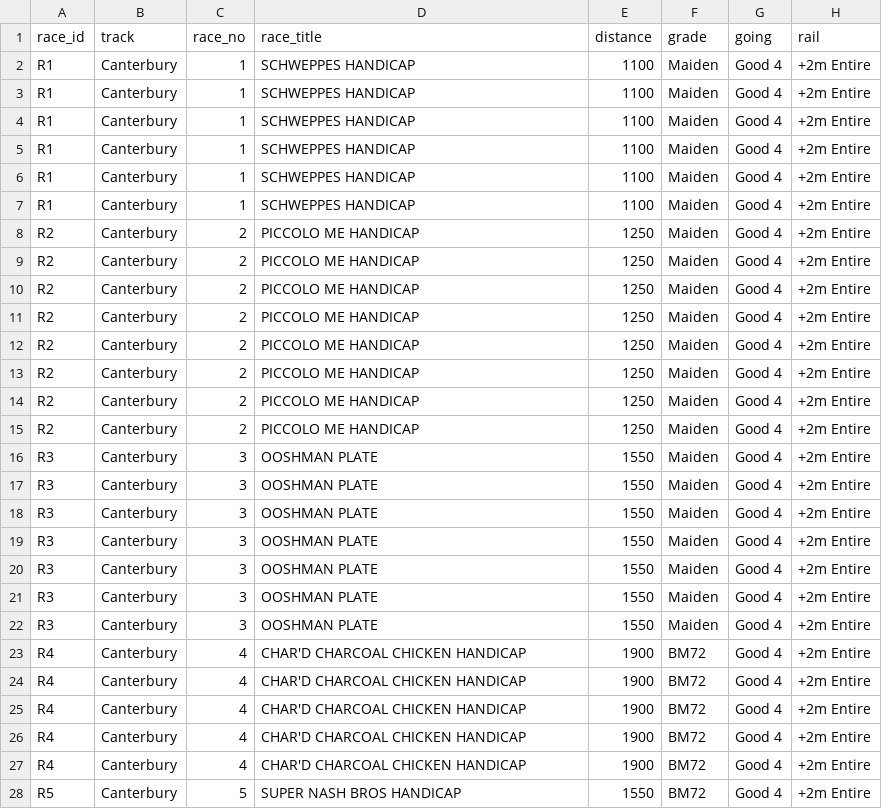
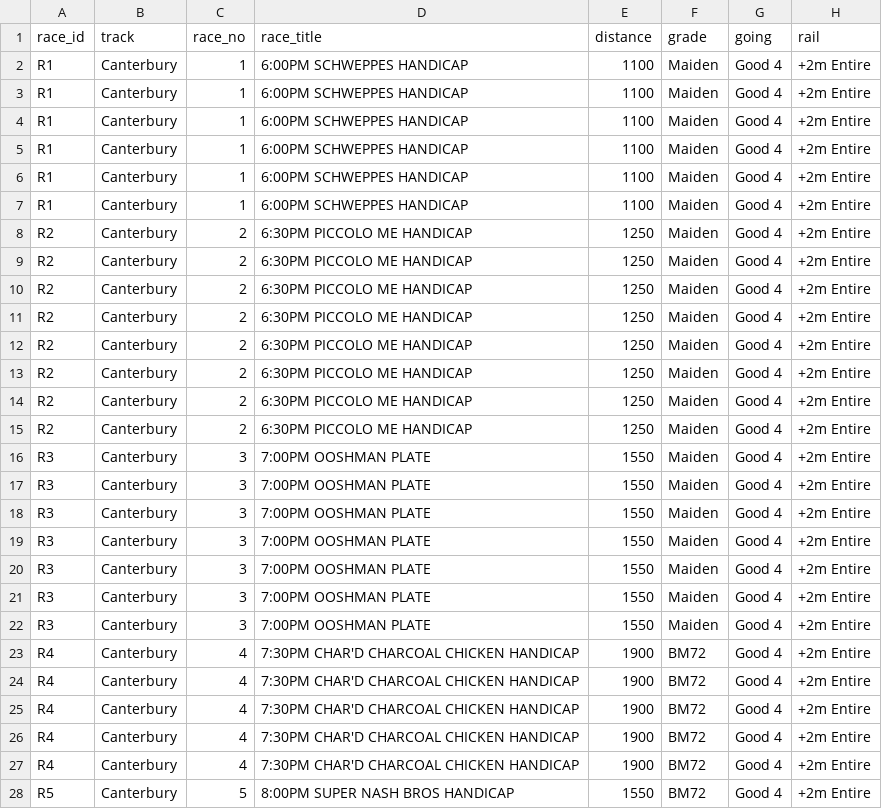
Before and after one commit to ConcilioGH/mounting-yard-pwa, a CSV file: meetings/2026-11-13-canterbury/canterbury_2026-11-13_master.csv, drawn as a sheet; only a part is shown; the diff covers the shown part only; the diff names each change by its address in the sheet, - before the commit and + after, or states it on an @@ line.

```diff
--- a/meetings/2026-11-13-canterbury/canterbury_2026-11-13_master.csv
+++ b/meetings/2026-11-13-canterbury/canterbury_2026-11-13_master.csv
-D2:D7 (race_title): SCHWEPPES HANDICAP
+D2:D7 (race_title): 6:00PM SCHWEPPES HANDICAP
-D8:D15 (race_title): PICCOLO ME HANDICAP
+D8:D15 (race_title): 6:30PM PICCOLO ME HANDICAP
-D16:D22 (race_title): OOSHMAN PLATE
+D16:D22 (race_title): 7:00PM OOSHMAN PLATE
-D23:D27 (race_title): CHAR'D CHARCOAL CHICKEN HANDICAP
+D23:D27 (race_title): 7:30PM CHAR'D CHARCOAL CHICKEN HANDICAP
-D28 (race_title): SUPER NASH BROS HANDICAP
+D28 (race_title): 8:00PM SUPER NASH BROS HANDICAP
```
Also changed, not shown: 28 edited cells elsewhere in this file, meetings/2026-11-14-newcastle/newcastle_2026-11-14_master.csv, meetings/2026-11-14-sandown-hillside/sandown_hillside_2026-11-14_master.csv, 1 other file.
